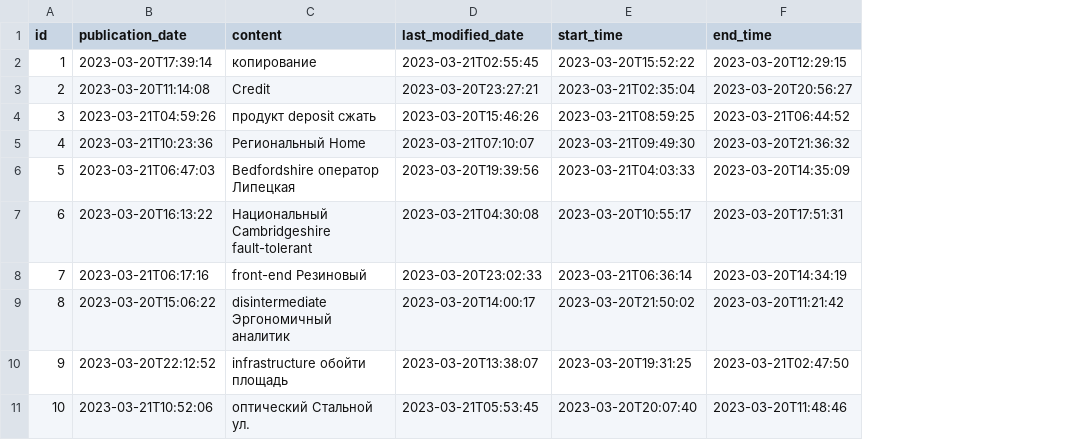
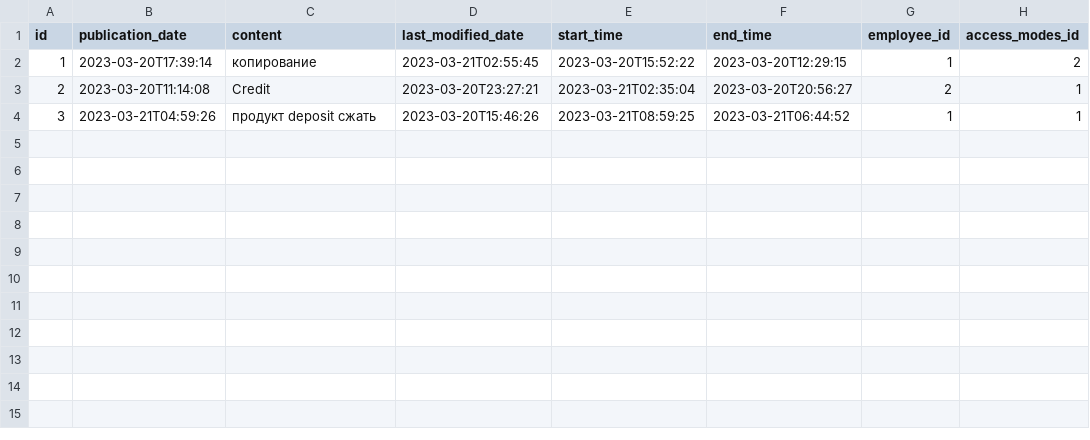
Before and after one commit to cs-vsu-ru/site-api, a CSV file: src/main/resources/config/liquibase/fake-data/events.csv, drawn as a sheet; removed rows and columns are numbered as before the commit, all else as after; the diff names each change by its address in the sheet, - before the commit and + after, or states it on an @@ line.

```diff
--- a/src/main/resources/config/liquibase/fake-data/events.csv
+++ b/src/main/resources/config/liquibase/fake-data/events.csv
+column G (employee_id), rows 2-4: 1 | 2 | 1
+column H (access_modes_id), rows 2-4: 2 | 1 | 1
-row 5: 4 | 2023-03-21T10:23:36 | Региональный Home | 2023-03-21T07:10:07 | 2023-03-21T09:49:30 | 2023-03-20T21:36:32
-row 6: 5 | 2023-03-21T06:47:03 | Bedfordshire оператор Липецкая | 2023-03-20T19:39:56 | 2023-03-21T04:03:33 | 2023-03-20T14:35:09
-row 7: 6 | 2023-03-20T16:13:22 | Национальный Cambridgeshire fault-tolerant | 2023-03-21T04:30:08 | 2023-03-20T10:55:17 | 2023-03-20T17:51:31
-row 8: 7 | 2023-03-21T06:17:16 | front-end Резиновый | 2023-03-20T23:02:33 | 2023-03-21T06:36:14 | 2023-03-20T14:34:19
-row 9: 8 | 2023-03-20T15:06:22 | disintermediate Эргономичный аналитик | 2023-03-20T14:00:17 | 2023-03-20T21:50:02 | 2023-03-20T11:21:42
-row 10: 9 | 2023-03-20T22:12:52 | infrastructure обойти площадь | 2023-03-20T13:38:07 | 2023-03-20T19:31:25 | 2023-03-21T02:47:50
-row 11: 10 | 2023-03-21T10:52:06 | оптический Стальной ул. | 2023-03-21T05:53:45 | 2023-03-20T20:07:40 | 2023-03-20T11:48:46
```
Also changed, not shown: src/main/resources/config/liquibase/fake-data/articles.csv, src/main/resources/config/liquibase/fake-data/pages.csv, 37 other files.
